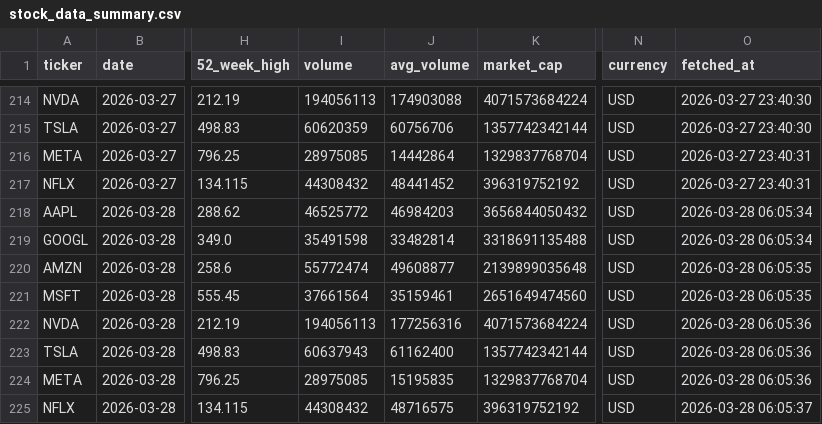
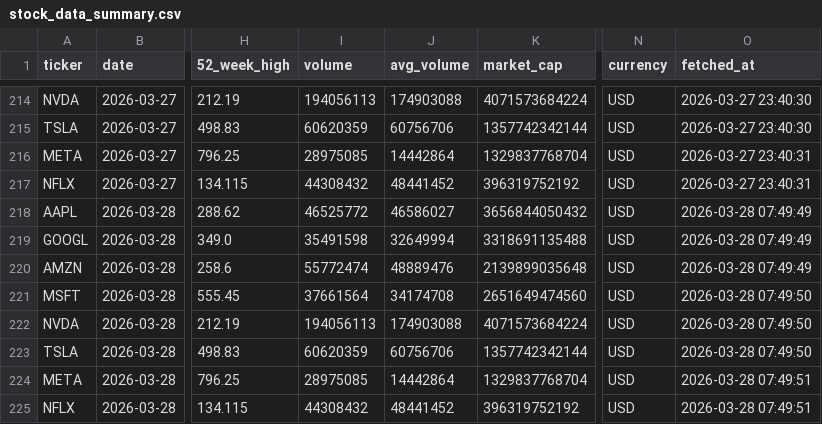
Before and after one commit to Kasuba-phani/stock-sentiment-tracker, a CSV file: data/stock_data_summary.csv, drawn as a sheet; only a part is shown, gaps mark what is left out; the diff names each change by its address in the sheet, - before the commit and + after, or states it on an @@ line.

```diff
--- a/data/stock_data_summary.csv
+++ b/data/stock_data_summary.csv
-J218 (avg_volume): 46984203
+J218 (avg_volume): 46586027
-O218:O219 (fetched_at): 2026-03-28 06:05:34
+O218:O219 (fetched_at): 2026-03-28 07:49:49
-J219 (avg_volume): 33482814
+J219 (avg_volume): 32649994
-J220 (avg_volume): 49608877
+J220 (avg_volume): 48889476
-O220 (fetched_at): 2026-03-28 06:05:35
+O220 (fetched_at): 2026-03-28 07:49:49
-J221 (avg_volume): 35159461
+J221 (avg_volume): 34174708
-O221 (fetched_at): 2026-03-28 06:05:35
+O221 (fetched_at): 2026-03-28 07:49:50
-J222 (avg_volume): 177256316
+J222 (avg_volume): 174903088
-O222:O223 (fetched_at): 2026-03-28 06:05:36
+O222:O223 (fetched_at): 2026-03-28 07:49:50
-I223 (volume): 60637943
+I223 (volume): 60620359
-J223 (avg_volume): 61162400
+J223 (avg_volume): 60756706
-J224 (avg_volume): 15195835
+J224 (avg_volume): 14442864
-O224 (fetched_at): 2026-03-28 06:05:36
+O224 (fetched_at): 2026-03-28 07:49:51
-J225 (avg_volume): 48716575
+J225 (avg_volume): 48441452
-O225 (fetched_at): 2026-03-28 06:05:37
+O225 (fetched_at): 2026-03-28 07:49:51
```
